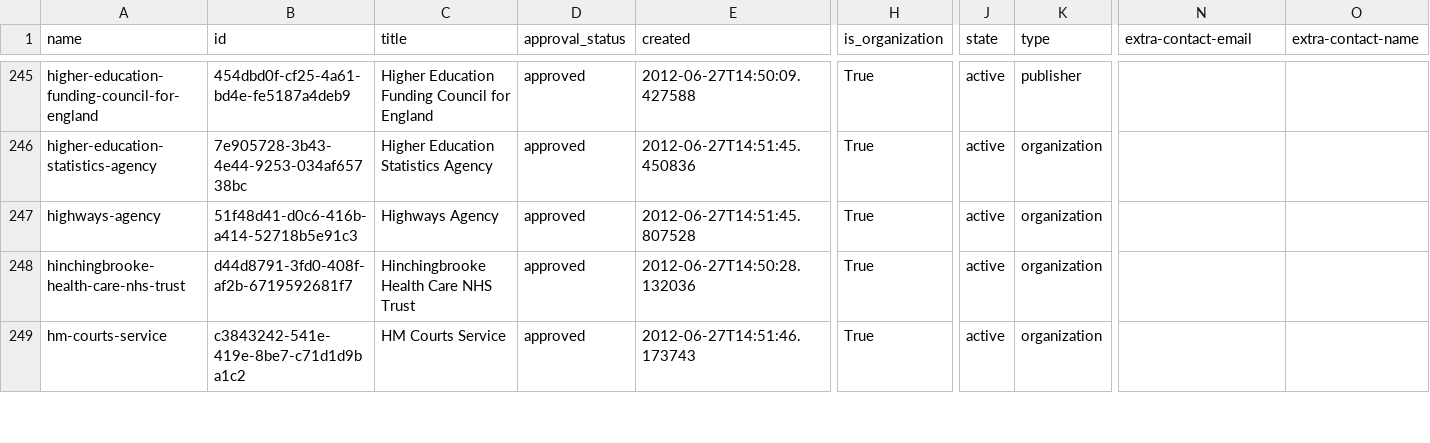
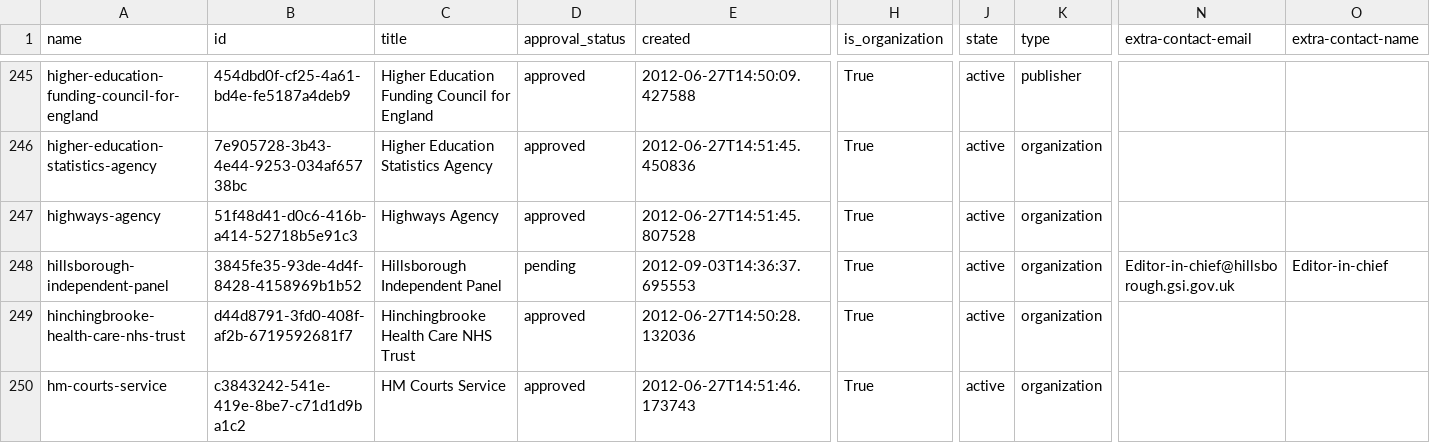
Before and after one commit to datagovuk/dgu-orgs, a CSV file: groups.csv, drawn as a sheet; only a part is shown, gaps mark what is left out; rows hold the shown columns only; the diff covers the shown part only; the diff names each change by its address in the sheet, - before the commit and + after, or states it on an @@ line.

Commit message:
2012-10-01

```diff
--- a/groups.csv
+++ b/groups.csv
+row 248: hillsborough-independent-panel | 3845fe35-93de-4d4f-8428-4158969b1b52 | Hillsborough Independent Panel | pending | 2012-09-03T14:36:37.695553 | True | active | organization | Editor-in-chief@hillsborough.gsi.gov.uk | Editor-in-chief
```
Also changed, not shown: 4 added rows and 9 edited cells elsewhere in this file.
